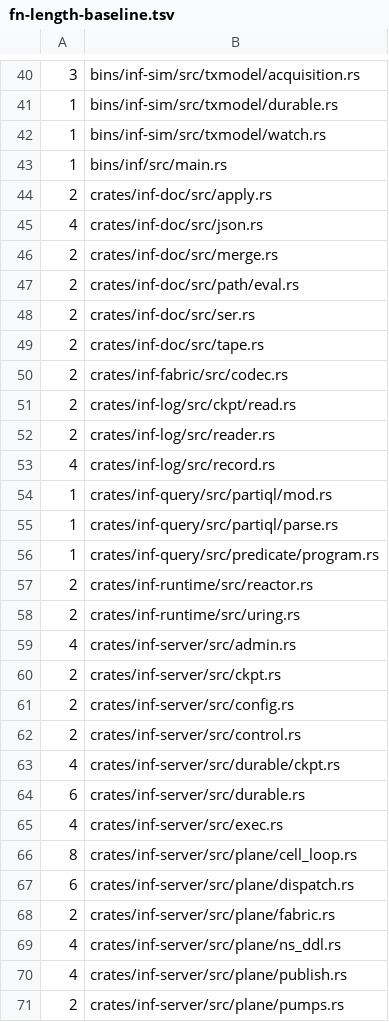
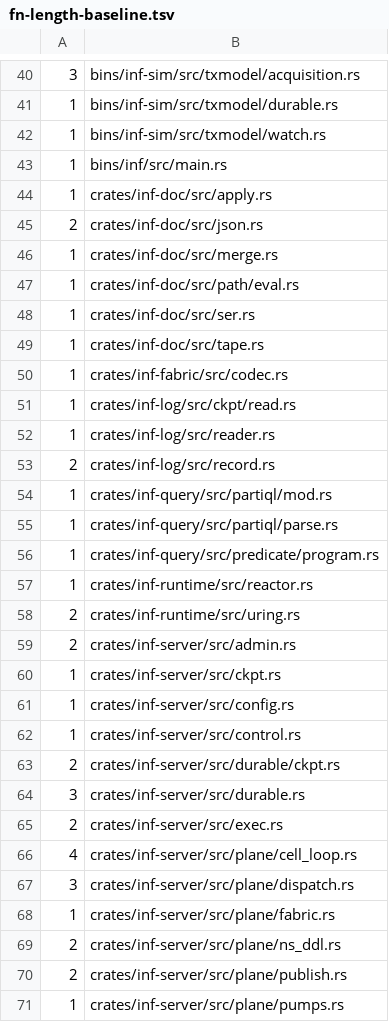
Before and after one commit to kevincaicedo/infinitydb, a TSV file: docs/fn-length-baseline.tsv, drawn as a sheet; only a part is shown, gaps mark what is left out; the diff covers the shown part only.

```diff
--- a/docs/fn-length-baseline.tsv
+++ b/docs/fn-length-baseline.tsv
@@ -43,12 +43,12 @@
 1	bins/inf/src/main.rs
-2	crates/inf-doc/src/apply.rs
-4	crates/inf-doc/src/json.rs
-2	crates/inf-doc/src/merge.rs
-2	crates/inf-doc/src/path/eval.rs
-2	crates/inf-doc/src/ser.rs
-2	crates/inf-doc/src/tape.rs
-2	crates/inf-fabric/src/codec.rs
-2	crates/inf-log/src/ckpt/read.rs
-2	crates/inf-log/src/reader.rs
-4	crates/inf-log/src/record.rs
+1	crates/inf-doc/src/apply.rs
+2	crates/inf-doc/src/json.rs
+1	crates/inf-doc/src/merge.rs
+1	crates/inf-doc/src/path/eval.rs
+1	crates/inf-doc/src/ser.rs
+1	crates/inf-doc/src/tape.rs
+1	crates/inf-fabric/src/codec.rs
+1	crates/inf-log/src/ckpt/read.rs
+1	crates/inf-log/src/reader.rs
+2	crates/inf-log/src/record.rs
 1	crates/inf-query/src/partiql/mod.rs
@@ -56,16 +56,16 @@
 1	crates/inf-query/src/predicate/program.rs
-2	crates/inf-runtime/src/reactor.rs
+1	crates/inf-runtime/src/reactor.rs
 2	crates/inf-runtime/src/uring.rs
-4	crates/inf-server/src/admin.rs
-2	crates/inf-server/src/ckpt.rs
-2	crates/inf-server/src/config.rs
-2	crates/inf-server/src/control.rs
-4	crates/inf-server/src/durable/ckpt.rs
-6	crates/inf-server/src/durable.rs
-4	crates/inf-server/src/exec.rs
-8	crates/inf-server/src/plane/cell_loop.rs
-6	crates/inf-server/src/plane/dispatch.rs
-2	crates/inf-server/src/plane/fabric.rs
-4	crates/inf-server/src/plane/ns_ddl.rs
-4	crates/inf-server/src/plane/publish.rs
-2	crates/inf-server/src/plane/pumps.rs
+2	crates/inf-server/src/admin.rs
+1	crates/inf-server/src/ckpt.rs
+1	crates/inf-server/src/config.rs
+1	crates/inf-server/src/control.rs
+2	crates/inf-server/src/durable/ckpt.rs
+3	crates/inf-server/src/durable.rs
+2	crates/inf-server/src/exec.rs
+4	crates/inf-server/src/plane/cell_loop.rs
+3	crates/inf-server/src/plane/dispatch.rs
+1	crates/inf-server/src/plane/fabric.rs
+2	crates/inf-server/src/plane/ns_ddl.rs
+2	crates/inf-server/src/plane/publish.rs
+1	crates/inf-server/src/plane/pumps.rs
```
Also changed, not shown: 1 removed row and 13 edited cells elsewhere in this file, 16 other files.
